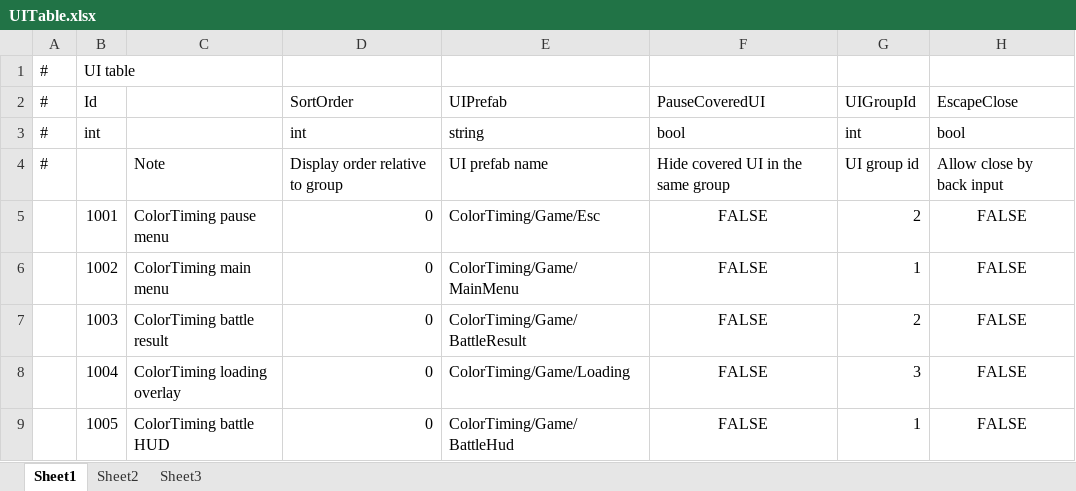
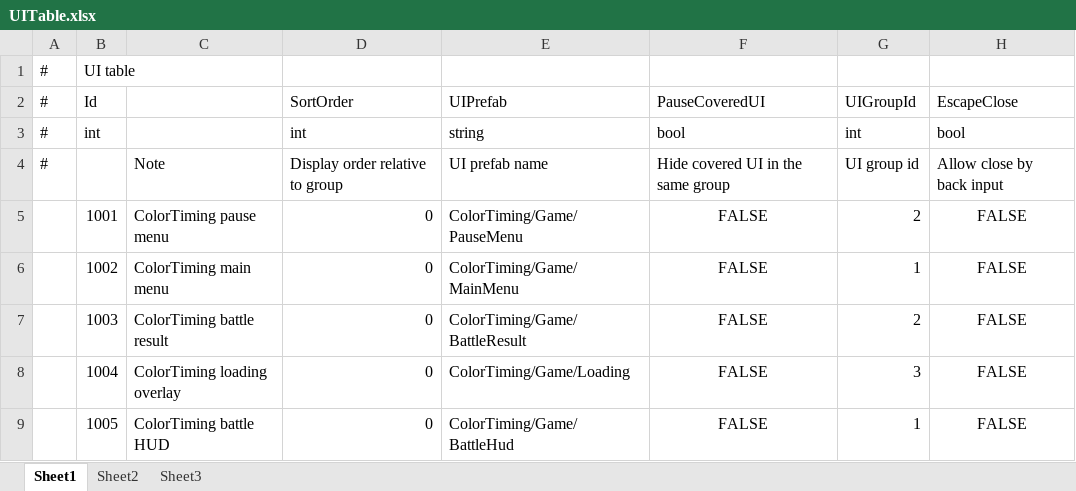
Before and after one commit to TXYzznc/New_ColorTiming, an Excel workbook: GameData/DataTables/Core/UITable.xlsx, sheet Sheet1, drawn as a sheet; values as stored, in another font and other column widths than the file's, no borders; the diff names each change by its address in the sheet, - before the commit and + after, or states it on an @@ line.

Commit message:
refactor(ColorTiming): 统一 UI 命名与迁移结构
统一 Loading、BattleHud、BattleResult、MainMenu、PauseMenu、HeroHP_Item 与 BossHP_Item 的节点命名，更新场景绑定、UI 表、迁移校验与规范证据；保留真实 PlayMode 验证状态。

```diff
--- a/GameData/DataTables/Core/UITable.xlsx (sheet Sheet1)
+++ b/GameData/DataTables/Core/UITable.xlsx (sheet Sheet1)
-E5: ColorTiming/Game/Esc
+E5: ColorTiming/Game/PauseMenu
```
Also changed, not shown: 18 other files.
